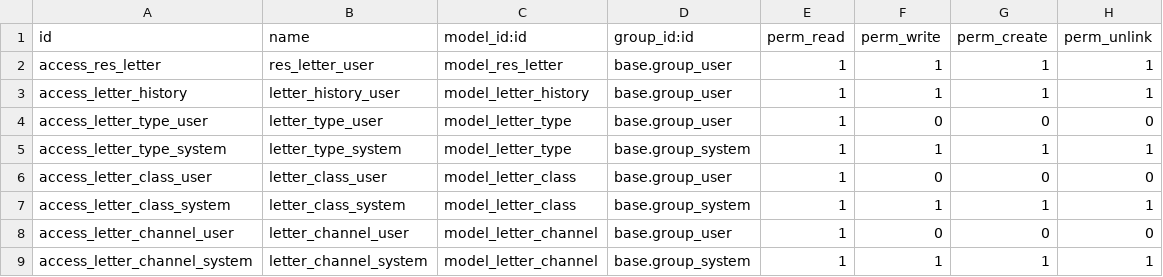
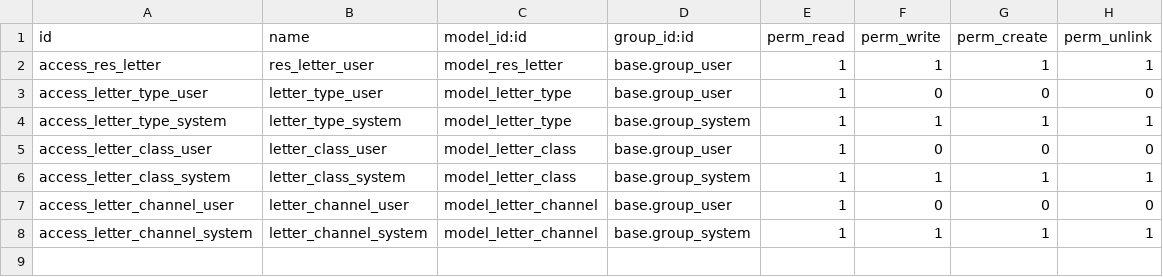
Before and after one commit to tasmail/lettermgmt, a CSV file: security/ir.model.access.csv, drawn as a sheet; the diff names each change by its address in the sheet, - before the commit and + after, or states it on an @@ line.

Commit message:
[FIX] remove security lines for letter_history

```diff
--- a/security/ir.model.access.csv
+++ b/security/ir.model.access.csv
-row 3: access_letter_history | letter_history_user | model_letter_history | base.group_user | 1 | 1 | 1 | 1
```
